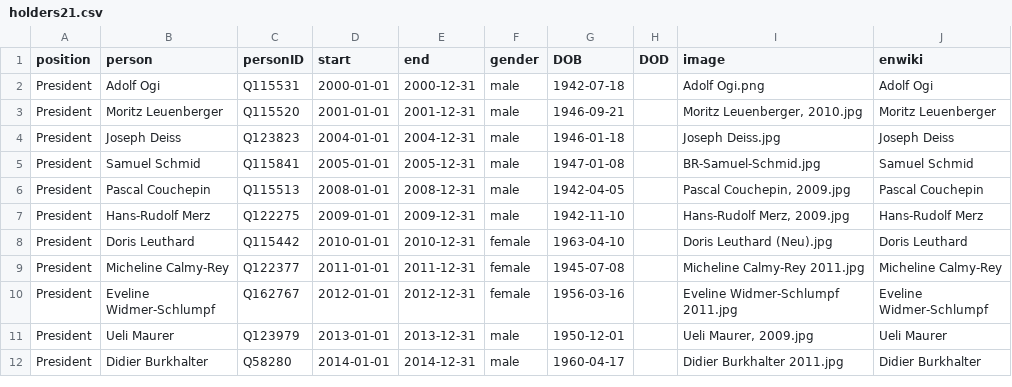
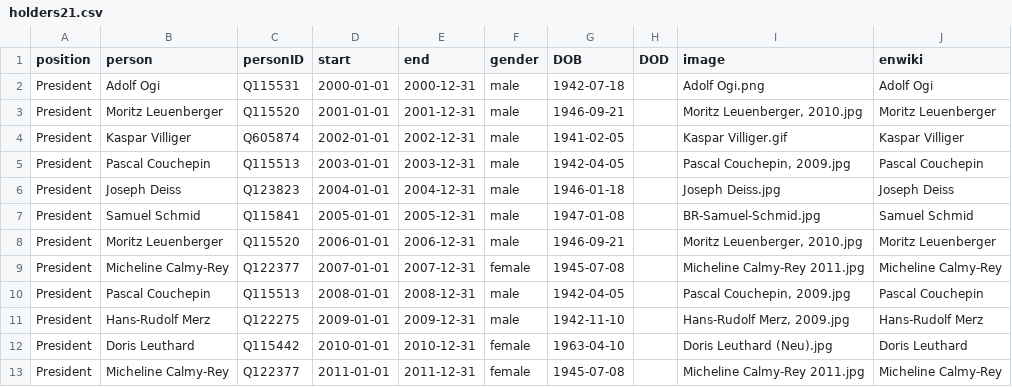
Before and after one commit to every-politician-scrapers/swiss-federal-council, a CSV file: html/holders21.csv, drawn as a sheet; only a part is shown; the shorter side is filled out with more unchanged rows; the diff covers the shown part only.

```diff
--- a/html/holders21.csv
+++ b/html/holders21.csv
@@ -3,4 +3,8 @@ President,Adolf Ogi,Q115531,2000-01-01,2000-12-31,male,1942-07-18,,Adolf Ogi.png
 President,Moritz Leuenberger,Q115520,2001-01-01,2001-12-31,male,1946-09-21,,"Moritz Leuenberger, 2010.jpg",Moritz Leuenberger
+President,Kaspar Villiger,Q605874,2002-01-01,2002-12-31,male,1941-02-05,,Kaspar Villiger.gif,Kaspar Villiger
+President,Pascal Couchepin,Q115513,2003-01-01,2003-12-31,male,1942-04-05,,"Pascal Couchepin, 2009.jpg",Pascal Couchepin
 President,Joseph Deiss,Q123823,2004-01-01,2004-12-31,male,1946-01-18,,Joseph Deiss.jpg,Joseph Deiss
 President,Samuel Schmid,Q115841,2005-01-01,2005-12-31,male,1947-01-08,,BR-Samuel-Schmid.jpg,Samuel Schmid
+President,Moritz Leuenberger,Q115520,2006-01-01,2006-12-31,male,1946-09-21,,"Moritz Leuenberger, 2010.jpg",Moritz Leuenberger
+President,Micheline Calmy-Rey,Q122377,2007-01-01,2007-12-31,female,1945-07-08,,Micheline Calmy-Rey 2011.jpg,Micheline Calmy-Rey
 President,Pascal Couchepin,Q115513,2008-01-01,2008-12-31,male,1942-04-05,,"Pascal Couchepin, 2009.jpg",Pascal Couchepin
```
Also changed, not shown: 14 added rows and 2 edited cells elsewhere in this file, html/current.csv, 1 other file.
